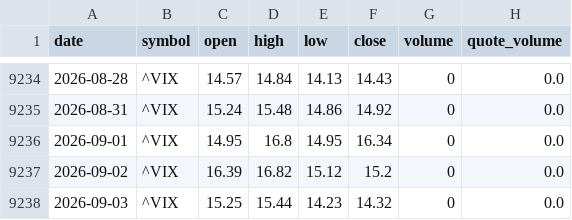
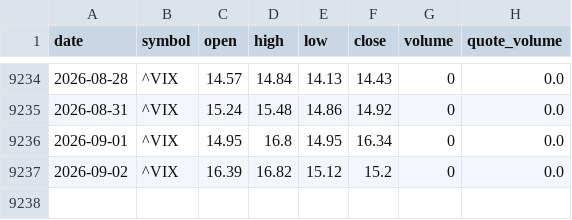
Before and after one commit to bsachart/finance-metrics-fetch, a CSV file: data/market/^VIX.csv, drawn as a sheet; only a part is shown, gaps mark what is left out.

```diff
--- a/data/market/^VIX.csv
+++ b/data/market/^VIX.csv
@@ -9237,2 +9237 @@ date,symbol,open,high,low,close,volume,quote_volume
 2026-09-02,^VIX,16.39,16.82,15.12,15.2,0,0.0
-2026-09-03,^VIX,15.25,15.44,14.23,14.32,0,0.0
```
Also changed, not shown: data/constituents/history/sp500/2026-09-04.csv, data/constituents/sp500.csv, 8 other files.
